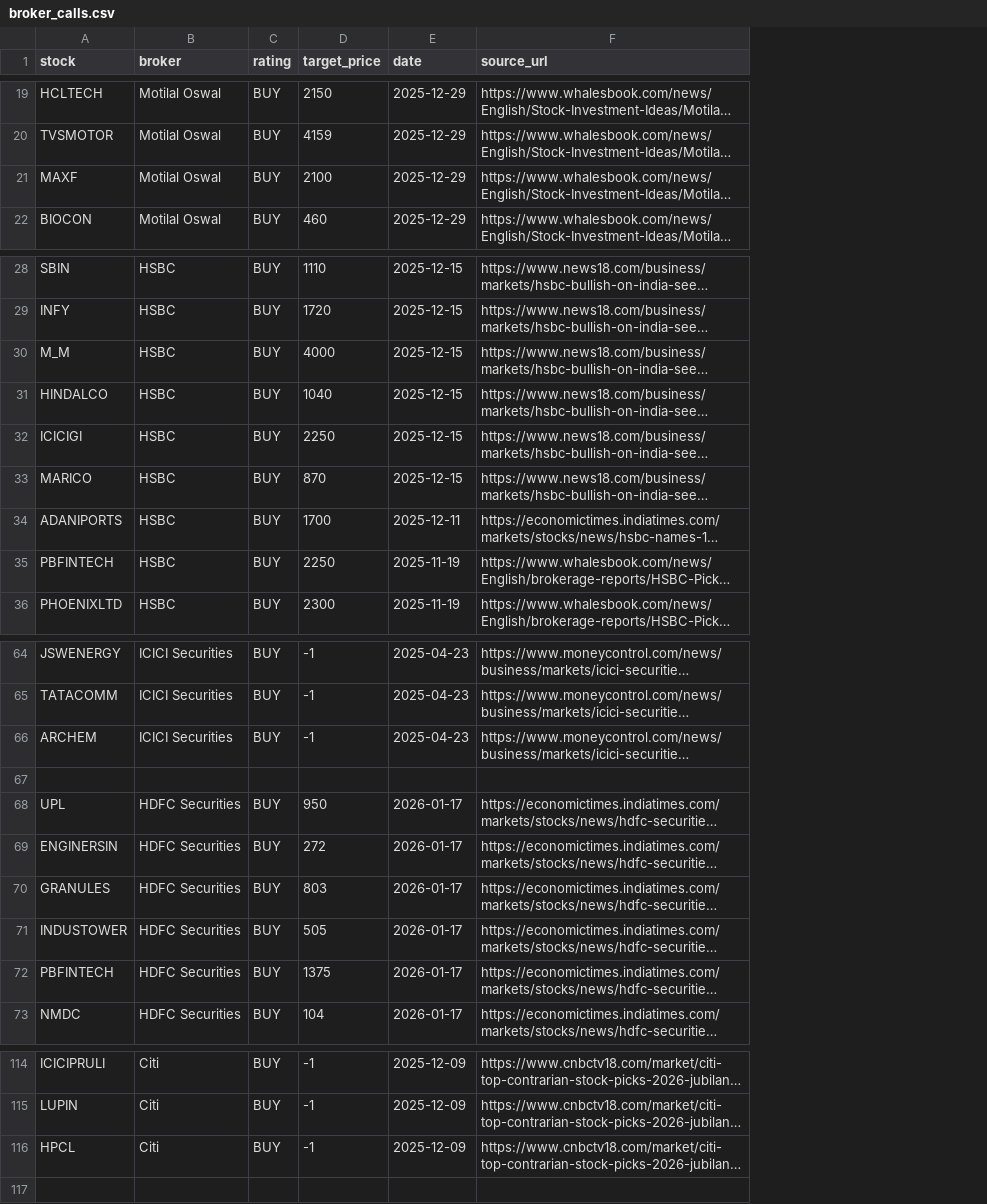
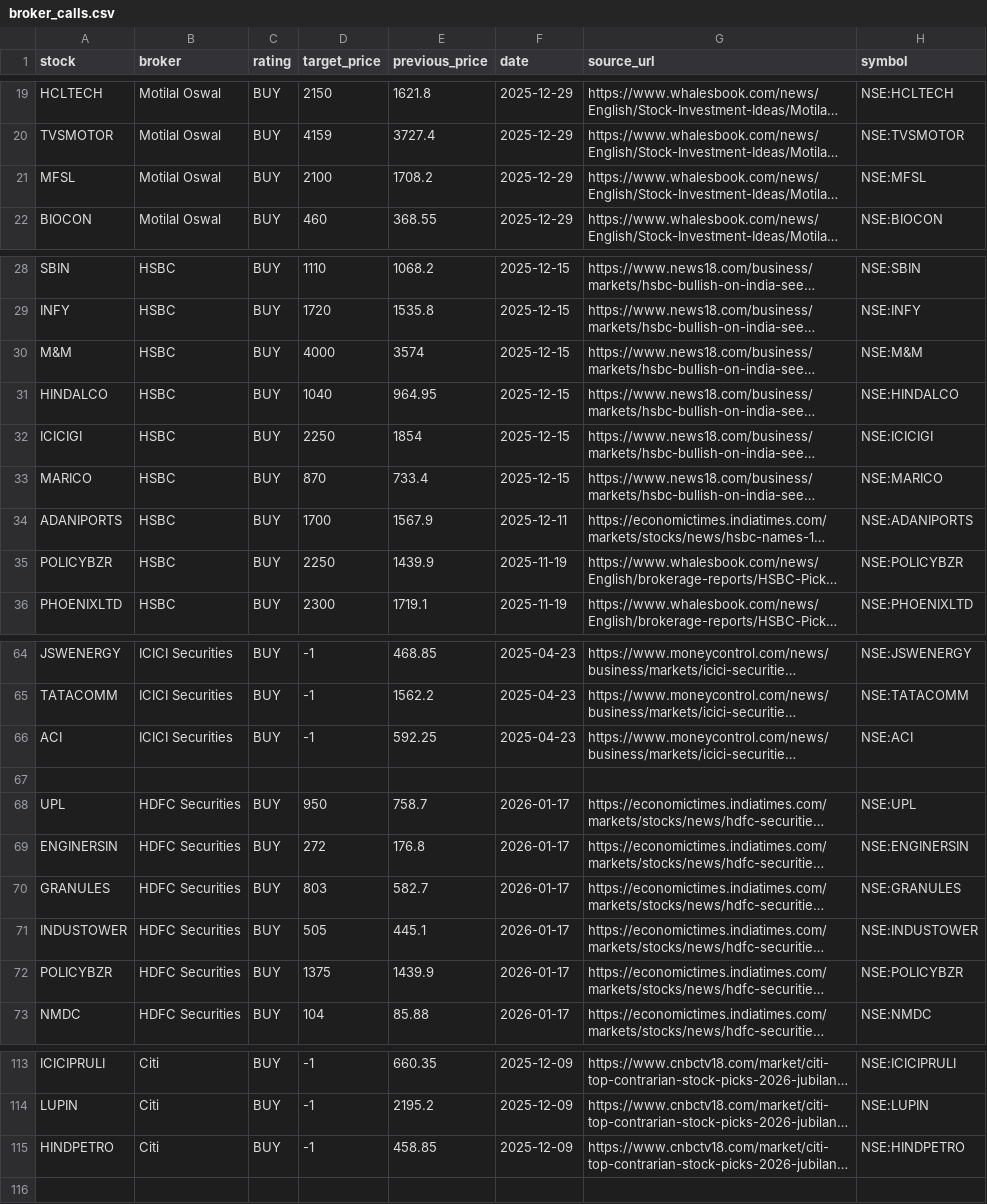
Before and after one commit to doralalam/Projects, a CSV file: broker-aggregator/broker_calls.csv, drawn as a sheet; only a part is shown, gaps mark what is left out; long unchanged cells end in …; addresses are those after the commit; the diff covers the shown part only; the diff names each change by its address in the sheet, - before the commit and + after, or states it on an @@ line.

```diff
--- a/broker-aggregator/broker_calls.csv
+++ b/broker-aggregator/broker_calls.csv
+column E (previous_price), rows 19-22: 1621.8 | 3727.4 | 1708.2 | 368.55; rows 28-36: 1068.2 | 1535.8 | 3574 | 964.95 | 1854 | 733.4 | 1567.9 | 1439.9 | 1719.1; rows 64-73: 468.85 | 1562.2 | 592.25 |  | 758.7 | 176.8 | 582.7 | 445.1 | 1439.9 | 85.88; rows 113-115: 660.35 | 2195.2 | 458.85
+column H (symbol), rows 19-22: NSE:HCLTECH | NSE:TVSMOTOR | NSE:MFSL | NSE:BIOCON; rows 28-36: NSE:SBIN | NSE:INFY | NSE:M&M | NSE:HINDALCO | NSE:ICICIGI | NSE:MARICO | NSE:ADANIPORTS | NSE:POLICYBZR | NSE:PHOENIXLTD; rows 64-73: NSE:JSWENERGY | NSE:TATACOMM | NSE:ACI |  | NSE:UPL | NSE:ENGINERSIN | NSE:GRANULES | NSE:INDUSTOWER | NSE:POLICYBZR | NSE:NMDC; rows 113-115: NSE:ICICIPRULI | NSE:LUPIN | NSE:HINDPETRO
-A21 (stock): MAXF
+A21 (stock): MFSL
-A30 (stock): M_M
+A30 (stock): M&M
-A35 (stock): PBFINTECH
+A35 (stock): POLICYBZR
-A66 (stock): ARCHEM
+A66 (stock): ACI
-A72 (stock): PBFINTECH
+A72 (stock): POLICYBZR
-A115 (stock): HPCL
+A115 (stock): HINDPETRO
```
Also changed, not shown: 1 removed row and 18 edited cells elsewhere in this file, 11 other files.
